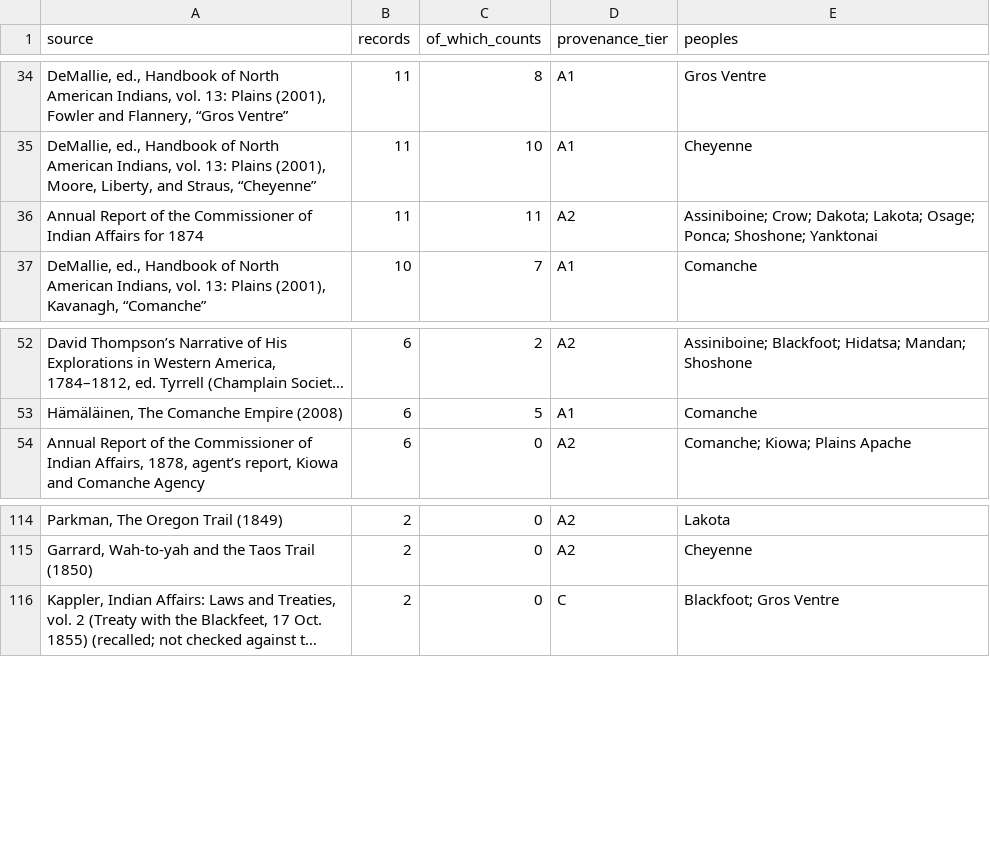
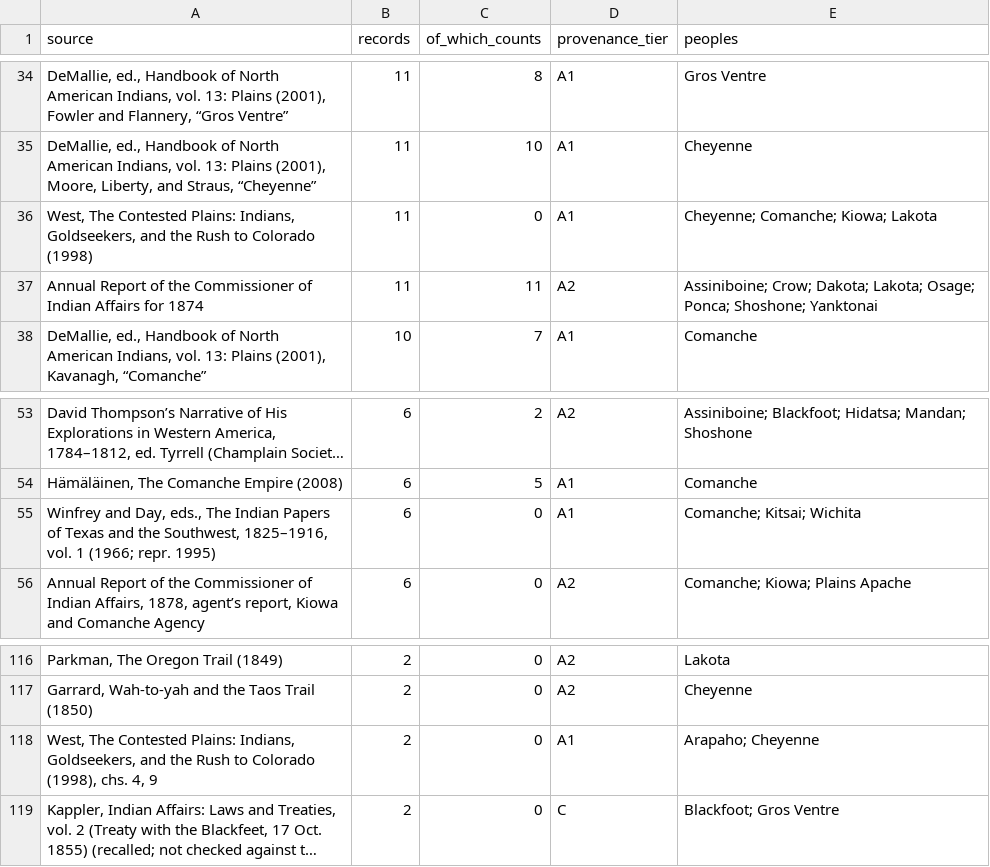
Before and after one commit to j-e-scriptorium/j-e-fabrica, a CSV file: campus-magnus/data/sources.csv, drawn as a sheet; only a part is shown, gaps mark what is left out; long unchanged cells end in …; the diff names each change by its address in the sheet, - before the commit and + after, or states it on an @@ line.

```diff
--- a/campus-magnus/data/sources.csv
+++ b/campus-magnus/data/sources.csv
+row 36: West, The Contested Plains: Indians, Goldseekers, and the Rush to Colorado (1998) | 11 | 0 | A1 | Cheyenne; Comanche; Kiowa; Lakota
+row 55: Winfrey and Day, eds., The Indian Papers of Texas and the Southwest, 1825–1916, vol. 1 (1966; repr. 1995) | 6 | 0 | A1 | Comanche; Kitsai; Wichita
+row 118: West, The Contested Plains: Indians, Goldseekers, and the Rush to Colorado (1998), chs. 4, 9 | 2 | 0 | A1 | Arapaho; Cheyenne
```
Also changed, not shown: campus-magnus/data/band_population.csv, campus-magnus/data/bands.csv, 23 other files.
